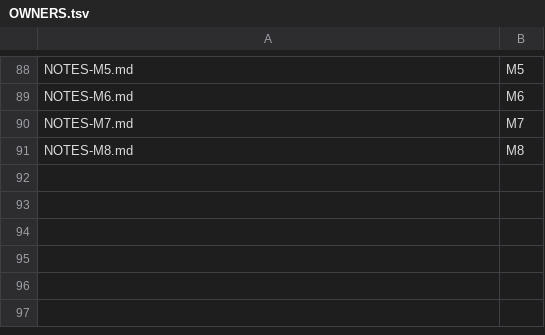
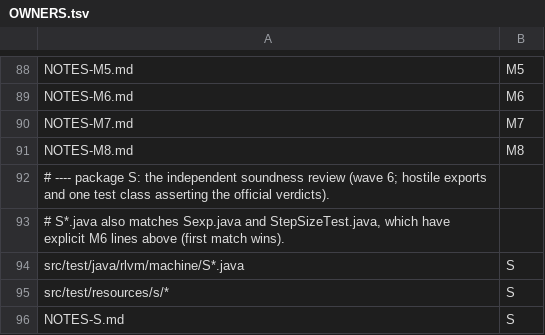
Before and after one commit to QueClr/RLVM, a TSV file: rlvm-machine/OWNERS.tsv, drawn as a sheet; only a part is shown, gaps mark what is left out; the diff names each change by its address in the sheet, - before the commit and + after, or states it on an @@ line.

Commit message:
Wave 6 in progress: code objects for reduction measured and gated; soundness review finds two non-official accepts behind switches
- Reduction with code objects and case trees: reachability 7.44 s -> 2.54 s CPU
  on the native image (gruszka 3.97 s, nano-lean 2.08 s); Init -16%, Std -12%;
  0 differences from the reference engine on the 230 tests and four corpora.
- Soundness review (package S): 99 hostile exports agree with the official
  checker under all 17 switch sets; findings S-F1 (speculative probes) and
  S-F2 (static Prop facts): the machine accepts exports the official checker
  rejects when those switches are on. Both switches are off by default; their
  owner is restricting them to the official-exact part. Regression exports are
  under work/soundness (not tracked) and will enter the test tree.
- Compiled-tier hook published for the Truffle module; experiment switches per
  package; pipeline owners' work in progress.

```diff
--- a/rlvm-machine/OWNERS.tsv
+++ b/rlvm-machine/OWNERS.tsv
+row 92: # ---- package S: the independent soundness review (wave 6; hostile exports and one test class asserting the official verdicts).
+row 93: # S*.java also matches Sexp.java and StepSizeTest.java, which have explicit M6 lines above (first match wins).
+row 94: src/test/java/rlvm/machine/S*.java | S
+row 95: src/test/resources/s/* | S
+row 96: NOTES-S.md | S
```
Also changed, not shown: 23 other files.
